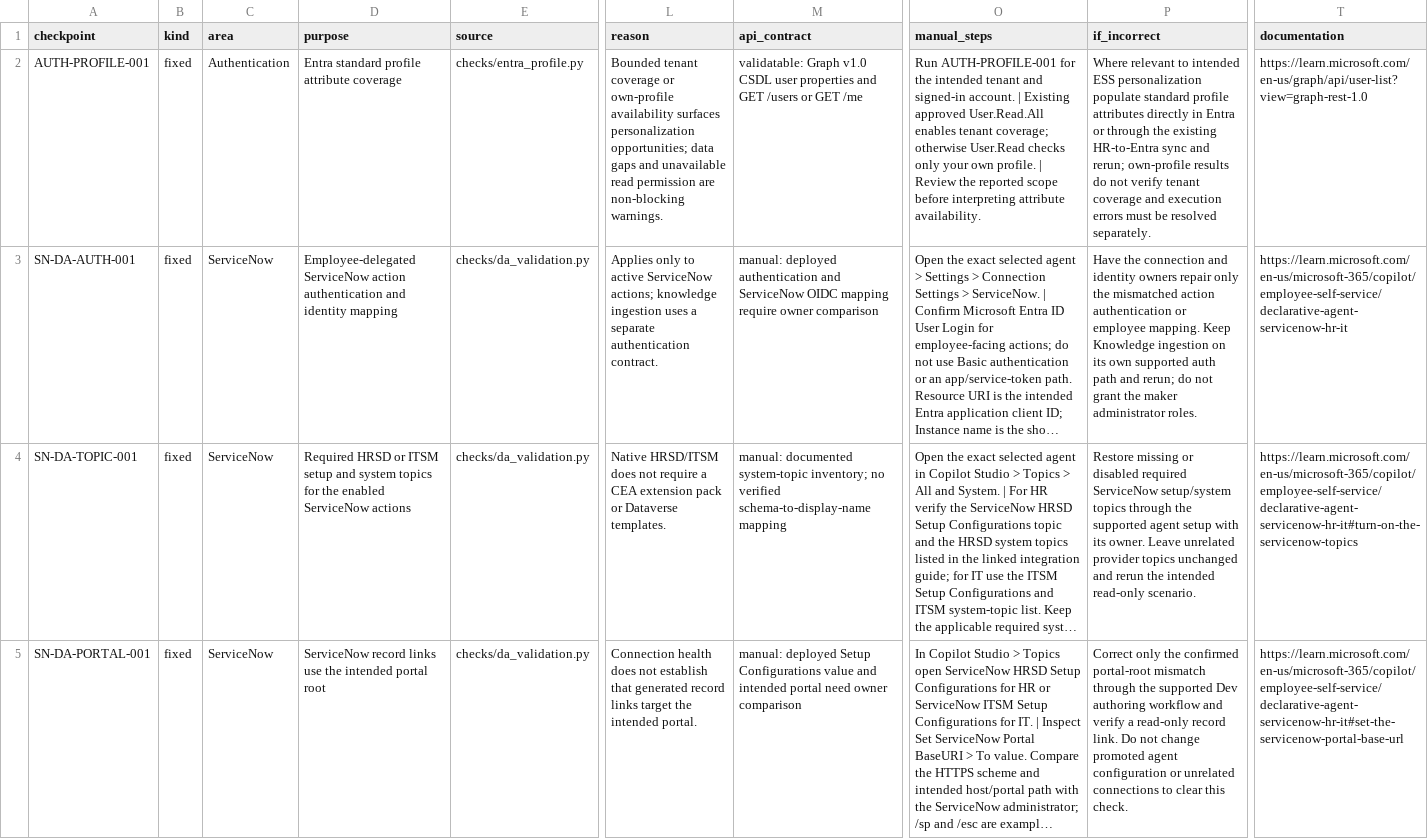
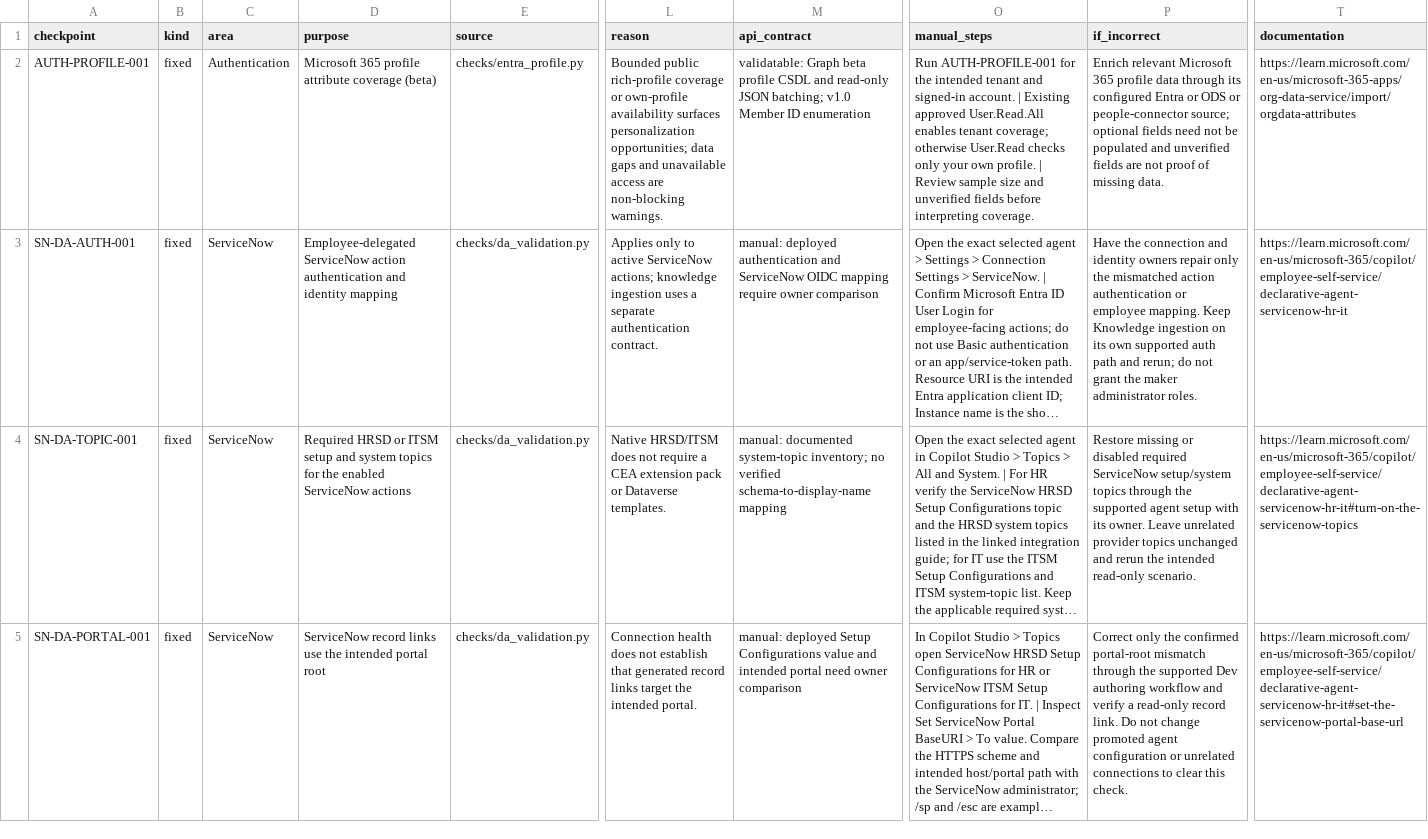
Before and after one commit to microsoft/Employee-Self-Service-Agent-Developer-Kit, a CSV file: solutions/ess-maker-skills/scripts/flightcheck/da_inventory.csv, drawn as a sheet; only a part is shown, gaps mark what is left out; long unchanged cells end in …; the diff names each change by its address in the sheet, - before the commit and + after, or states it on an @@ line.

```diff
--- a/solutions/ess-maker-skills/scripts/flightcheck/da_inventory.csv
+++ b/solutions/ess-maker-skills/scripts/flightcheck/da_inventory.csv
-D2 (purpose): Entra standard profile attribute coverage
+D2 (purpose): Microsoft 365 profile attribute coverage (beta)
-L2 (reason): Bounded tenant coverage or own-profile availability surfaces personalization opportunities; data gaps and unavailable read permission are non-blocking…
+L2 (reason): Bounded public rich-profile coverage or own-profile availability surfaces personalization opportunities; data gaps and unavailable access are non-blocking…
-M2 (api_contract): validatable: Graph v1.0 CSDL user properties and GET /users or GET /me
+M2 (api_contract): validatable: Graph beta profile CSDL and read-only JSON batching; v1.0 Member ID enumeration
-O2 (manual_steps): …| Review the reported scope before interpreting attribute availability.
+O2 (manual_steps): …| Review sample size and unverified fields before interpreting coverage.
-P2 (if_incorrect): Where relevant to intended ESS personalization populate standard profile attributes directly in Entra or through the existing HR-to-Entra sync and rerun; own-profile results do not verify tenant coverage and execution errors must be resolved separately.
+P2 (if_incorrect): Enrich relevant Microsoft 365 profile data through its configured Entra or ODS or people-connector source; optional fields need not be populated and unverified fields are not proof of missing data.
-T2 (documentation): https://learn.microsoft.com/en-us/graph/api/user-list?view=graph-rest-1.0
+T2 (documentation): https://learn.microsoft.com/en-us/microsoft-365-apps/org-data-service/import/orgdata-attributes
```
Also changed, not shown: 12 other files.
